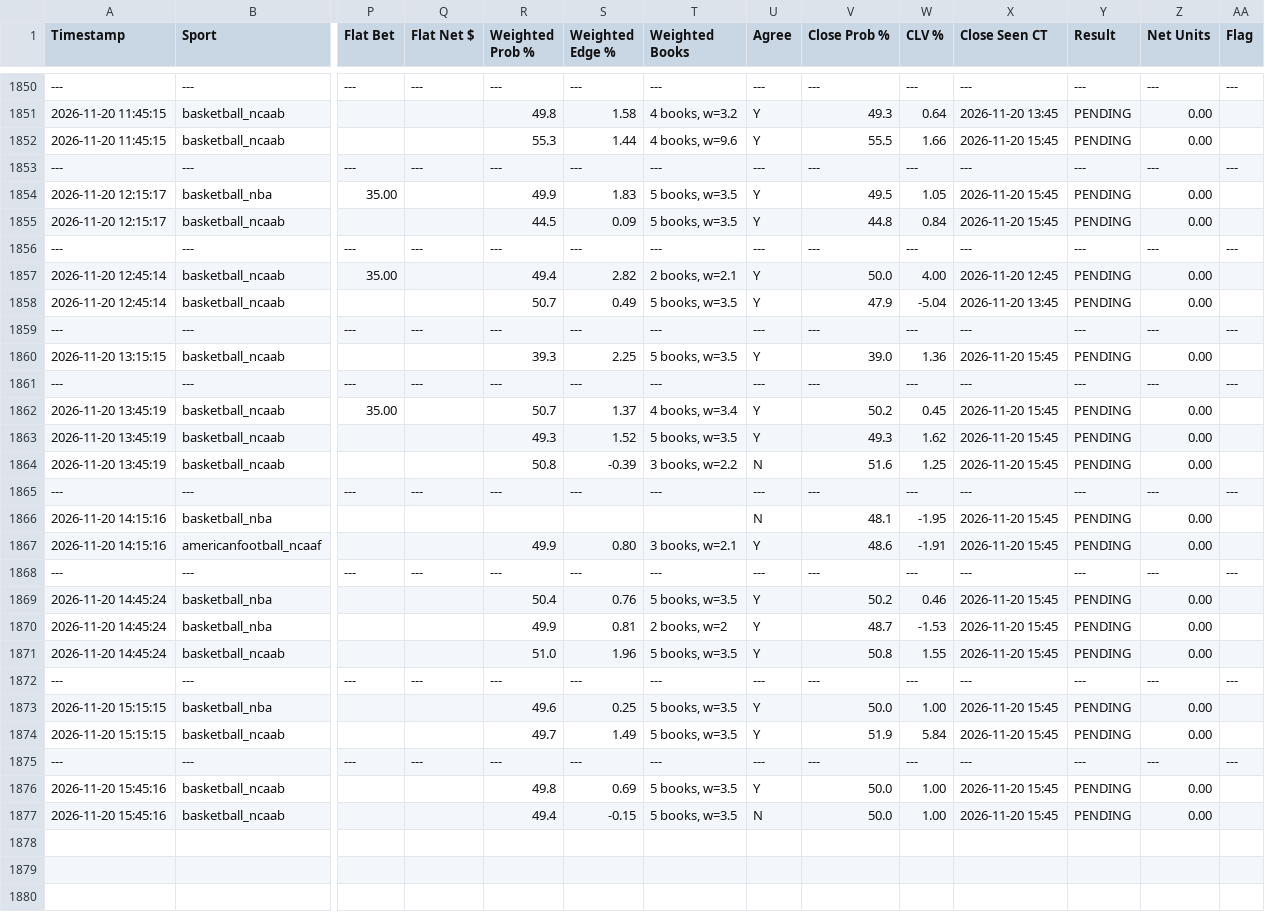
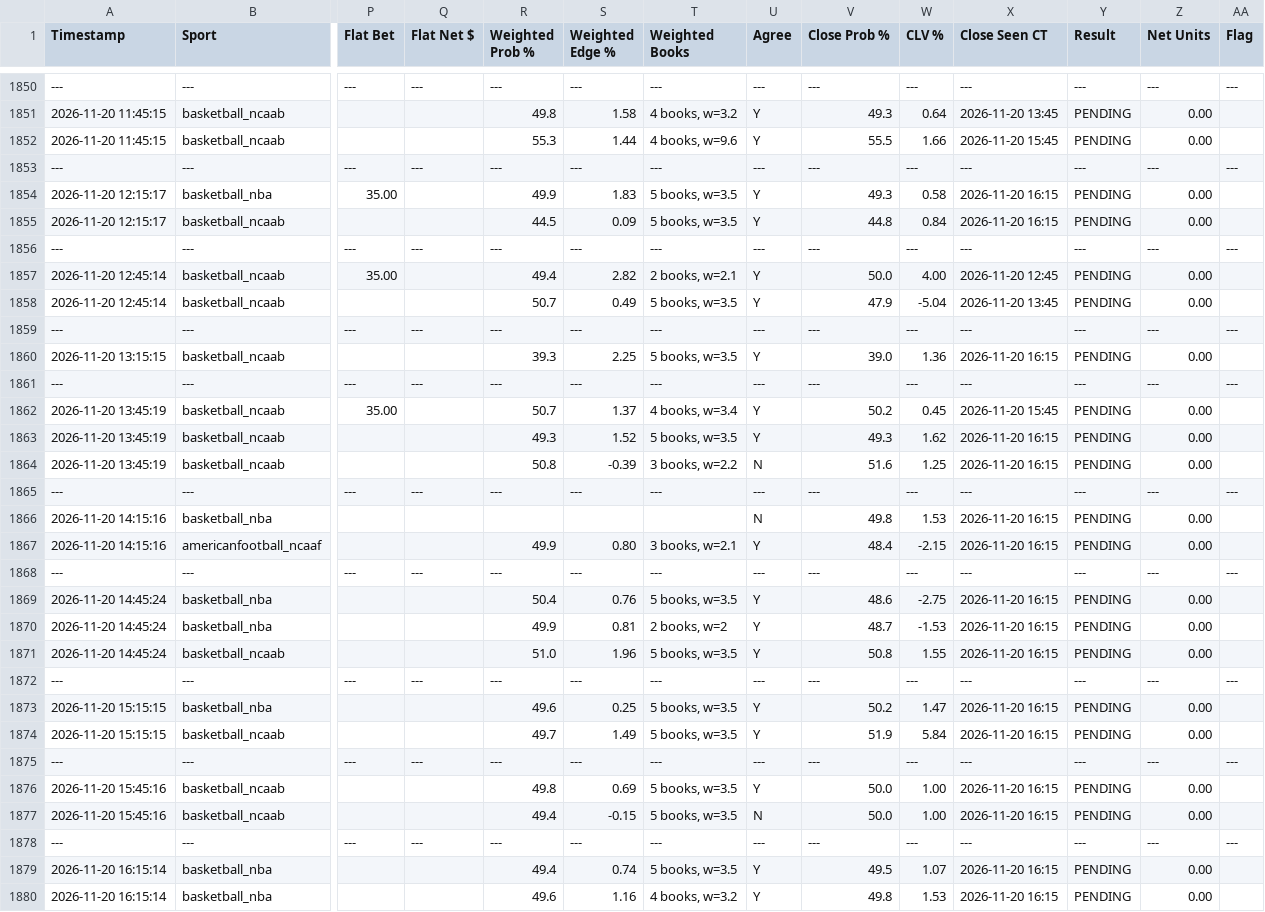
Before and after one commit to matthewmehl14-glitch/Game-Line-Pinny-Devig, a CSV file: ev_plays_log.csv, drawn as a sheet; only a part is shown, gaps mark what is left out; rows hold the shown columns only; the diff covers the shown part only; the diff names each change by its address in the sheet, - before the commit and + after, or states it on an @@ line.

```diff
--- a/ev_plays_log.csv
+++ b/ev_plays_log.csv
-V1854 (Close Prob %): 49.5
+V1854 (Close Prob %): 49.3
-W1854 (CLV %): 1.05
+W1854 (CLV %): 0.58
-X1854:X1855 (Close Seen CT): 2026-11-20 15:45
+X1854:X1855 (Close Seen CT): 2026-11-20 16:15
-X1860 (Close Seen CT): 2026-11-20 15:45
+X1860 (Close Seen CT): 2026-11-20 16:15
-X1863:X1864 (Close Seen CT): 2026-11-20 15:45
+X1863:X1864 (Close Seen CT): 2026-11-20 16:15
-V1866 (Close Prob %): 48.1
+V1866 (Close Prob %): 49.8
-W1866 (CLV %): -1.95
+W1866 (CLV %): 1.53
-X1866:X1867 (Close Seen CT): 2026-11-20 15:45
+X1866:X1867 (Close Seen CT): 2026-11-20 16:15
-V1867 (Close Prob %): 48.6
+V1867 (Close Prob %): 48.4
-W1867 (CLV %): -1.91
+W1867 (CLV %): -2.15
-V1869 (Close Prob %): 50.2
+V1869 (Close Prob %): 48.6
-W1869 (CLV %): 0.46
+W1869 (CLV %): -2.75
-X1869:X1871 (Close Seen CT): 2026-11-20 15:45
+X1869:X1871 (Close Seen CT): 2026-11-20 16:15
-V1873 (Close Prob %): 50.0
+V1873 (Close Prob %): 50.2
-W1873 (CLV %): 1.00
+W1873 (CLV %): 1.47
-X1873:X1874 (Close Seen CT): 2026-11-20 15:45
+X1873:X1874 (Close Seen CT): 2026-11-20 16:15
-X1876:X1877 (Close Seen CT): 2026-11-20 15:45
+X1876:X1877 (Close Seen CT): 2026-11-20 16:15
+row 1878: --- | --- | --- | --- | --- | --- | --- | --- | --- | --- | --- | --- | --- | ---
+row 1879: 2026-11-20 16:15:14 | basketball_nba |  |  | 49.4 | 0.74 | 5 books, w=3.5 | Y | 49.5 | 1.07 | 2026-11-20 16:15 | PENDING | 0.00
+row 1880: 2026-11-20 16:15:14 | basketball_nba |  |  | 49.6 | 1.16 | 4 books, w=3.2 | Y | 49.8 | 1.53 | 2026-11-20 16:15 | PENDING | 0.00
```
Also changed, not shown: 1 added row and 30 edited cells elsewhere in this file.
